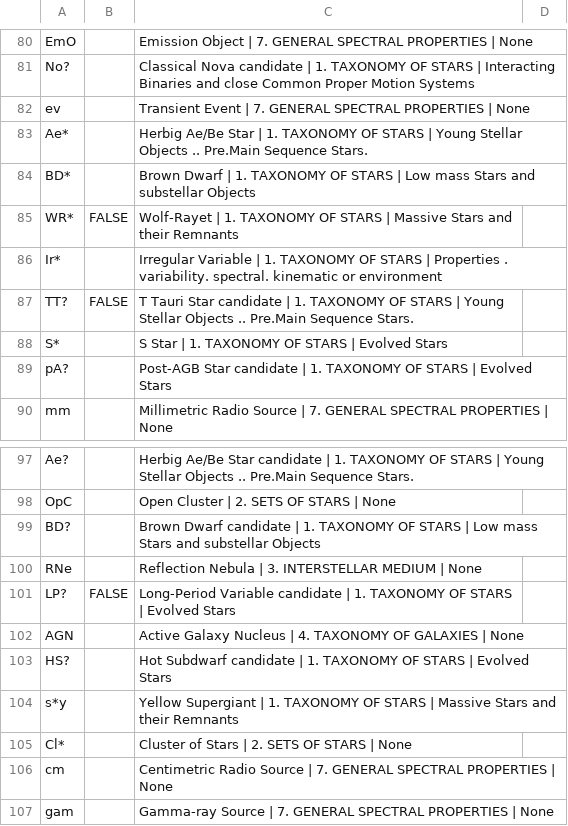
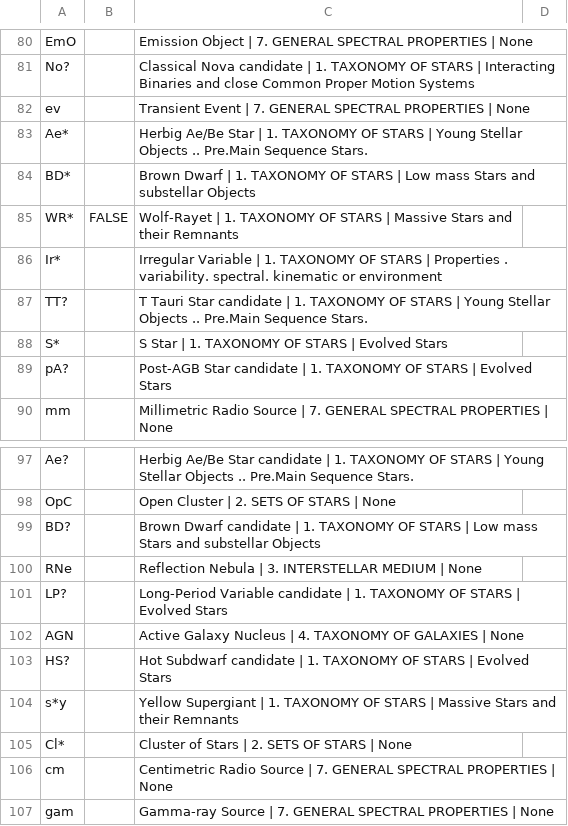
Before and after one commit to orionlee/pht_eb_stats2, a CSV file: data/simbad_typemap.csv, drawn as a sheet; only a part is shown, gaps mark what is left out; the diff covers the shown part only.

```diff
--- a/data/simbad_typemap.csv
+++ b/data/simbad_typemap.csv
@@ -86,3 +86,3 @@ WR*,FALSE,Wolf-Rayet | 1. TAXONOMY OF STARS | Massive Stars and their Remnants,
 Ir*,,Irregular Variable | 1. TAXONOMY OF STARS | Properties . variability. spectral. kinematic or environment,
-TT?,FALSE,T Tauri Star candidate | 1. TAXONOMY OF STARS | Young Stellar Objects .. Pre.Main Sequence Stars.,
+TT?,,T Tauri Star candidate | 1. TAXONOMY OF STARS | Young Stellar Objects .. Pre.Main Sequence Stars.,
 S*,,S Star | 1. TAXONOMY OF STARS | Evolved Stars,
@@ -100,3 +100,3 @@ BD?,,Brown Dwarf candidate | 1. TAXONOMY OF STARS | Low mass Stars and substella
 RNe,,Reflection Nebula | 3. INTERSTELLAR MEDIUM | None,
-LP?,FALSE,Long-Period Variable candidate | 1. TAXONOMY OF STARS | Evolved Stars,
+LP?,,Long-Period Variable candidate | 1. TAXONOMY OF STARS | Evolved Stars,
 AGN,,Active Galaxy Nucleus | 4. TAXONOMY OF GALAXIES | None,
```
Also changed, not shown: 8 edited cells elsewhere in this file.
